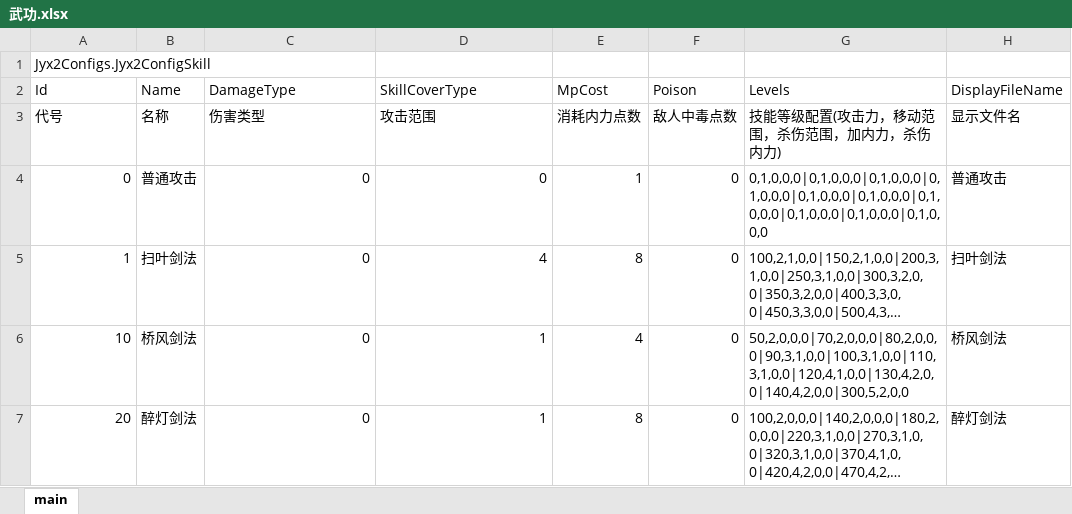
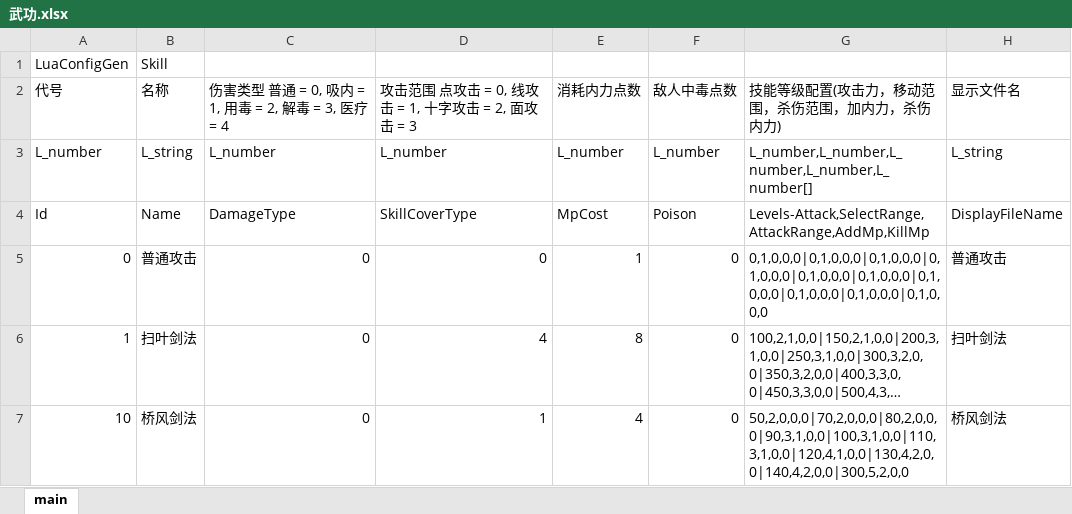
Before and after one commit to jynew/jynew, an Excel workbook: jyx2/Assets/Mods/SAMPLE/Configs/武功.xlsx, sheet main, drawn as a sheet; only a part is shown; the shorter side is filled out with more unchanged rows; long unchanged cells end in …; values as stored, in another font and other column widths than the file's, no borders; removed rows and columns are numbered as before the commit, all else as after; the diff names each change by its address in the sheet, - before the commit and + after, or states it on an @@ line.

Commit message:
干掉了jyx2configbattle

```diff
--- a/jyx2/Assets/Mods/SAMPLE/Configs/武功.xlsx (sheet main)
+++ b/jyx2/Assets/Mods/SAMPLE/Configs/武功.xlsx (sheet main)
-row 1: Jyx2Configs.Jyx2ConfigSkill
+row 1: LuaConfigGen | Skill
+row 2: 代号 | 名称 | 伤害类型 普通 = 0, 吸内 = 1, 用毒 = 2, 解毒 = 3, 医疗 = 4 | 攻击范围 点攻击 = 0, 线攻击 = 1, 十字攻击 = 2, 面攻击 = 3 | 消耗内力点数 | 敌人中毒点数 | 技能等级配置(攻击力，移动范围，杀伤范围，加内力，杀伤内力) | 显示文件名
+row 3: L_number | L_string | L_number | L_number | L_number | L_number | L_number,L_number,L_number,L_number,L_number[] | L_string
-G4: Levels
+G4: Levels-Attack,SelectRange,AttackRange,AddMp,KillMp
-row 3: 代号 | 名称 | 伤害类型 | 攻击范围 | 消耗内力点数 | 敌人中毒点数 | 技能等级配置(攻击力，移动范围，杀伤范围，加内力，杀伤内力) | 显示文件名
```
Also changed, not shown: 21 other files.
